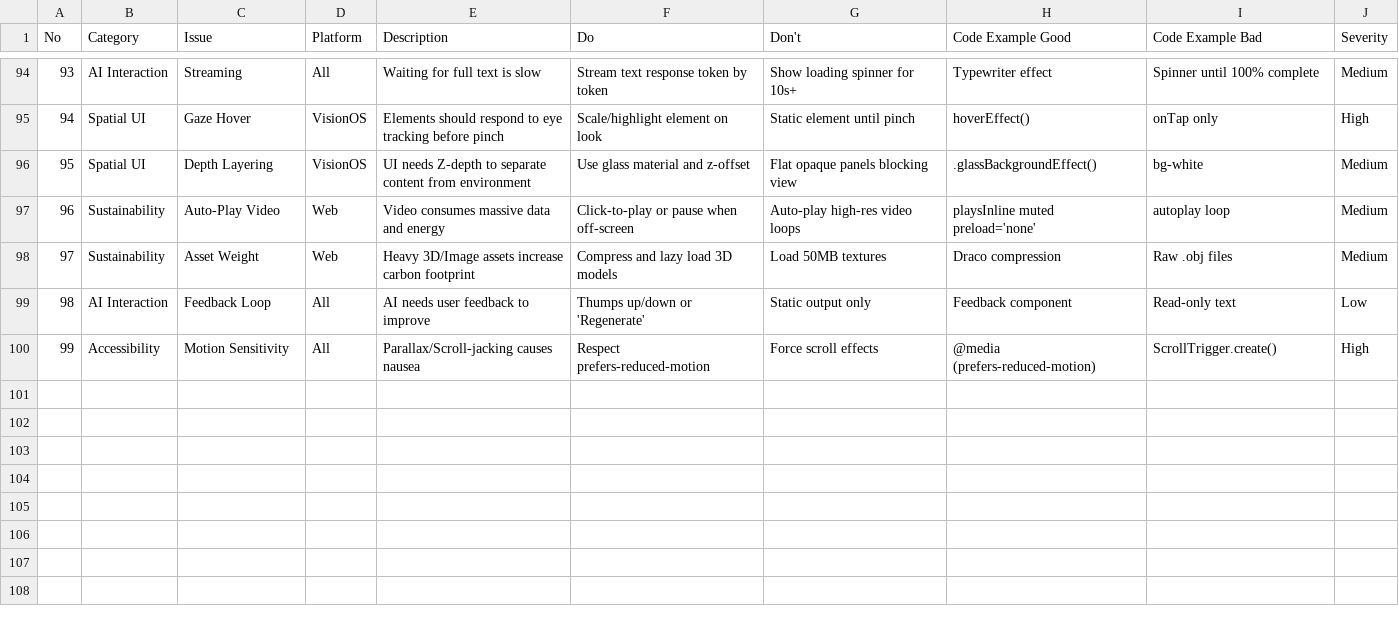
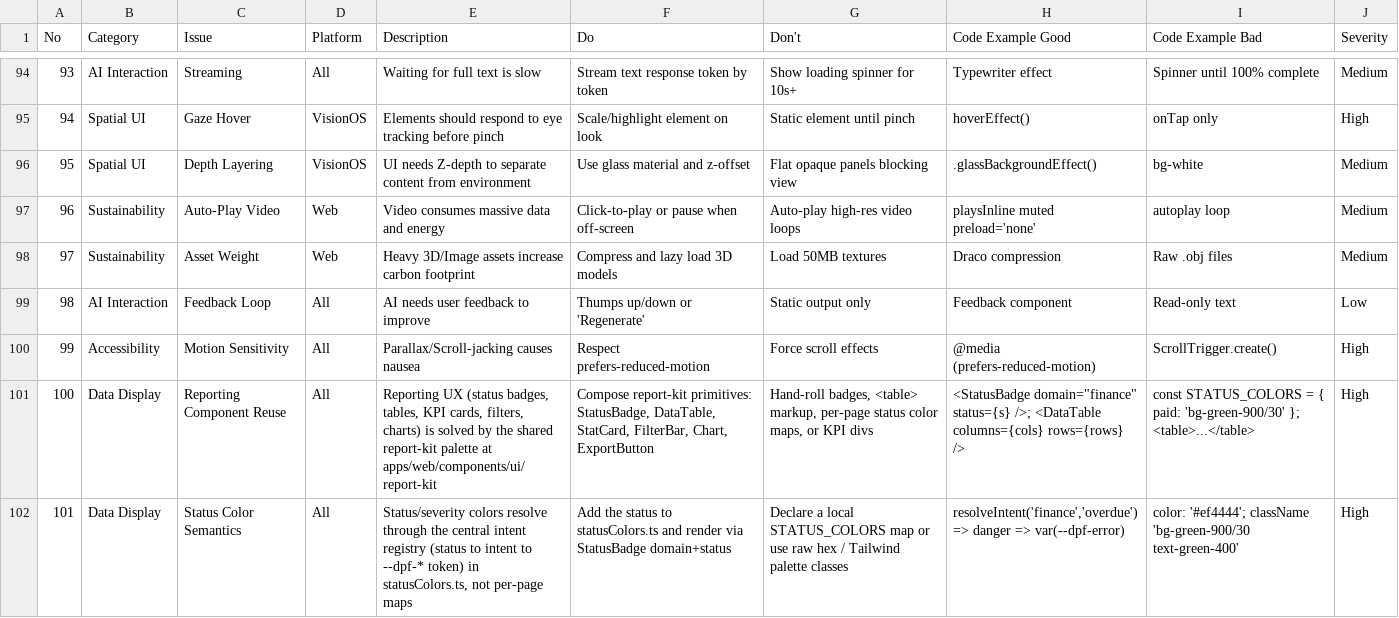
Before and after one commit to OpenDigitalProductFactory/opendigitalproductfactory, a CSV file: apps/web/data/design-intelligence/ux-guidelines.csv, drawn as a sheet; only a part is shown, gaps mark what is left out.

```diff
--- a/apps/web/data/design-intelligence/ux-guidelines.csv
+++ b/apps/web/data/design-intelligence/ux-guidelines.csv
@@ -100 +100,3 @@ No,Category,Issue,Platform,Description,Do,Don't,Code Example Good,Code Example B
 99,Accessibility,Motion Sensitivity,All,Parallax/Scroll-jacking causes nausea,Respect prefers-reduced-motion,Force scroll effects,@media (prefers-reduced-motion),ScrollTrigger.create(),High
+100,Data Display,Reporting Component Reuse,All,"Reporting UX (status badges, tables, KPI cards, filters, charts) is solved by the shared report-kit palette at apps/web/components/ui/report-kit","Compose report-kit primitives: StatusBadge, DataTable, StatCard, FilterBar, Chart, ExportButton","Hand-roll badges, <table> markup, per-page status color maps, or KPI divs","<StatusBadge domain=""finance"" status={s} />; <DataTable columns={cols} rows={rows} />","const STATUS_COLORS = { paid: 'bg-green-900/30' }; <table>...</table>",High
+101,Data Display,Status Color Semantics,All,"Status/severity colors resolve through the central intent registry (status to intent to --dpf-* token) in statusColors.ts, not per-page maps","Add the status to statusColors.ts and render via StatusBadge domain+status","Declare a local STATUS_COLORS map or use raw hex / Tailwind palette classes","resolveIntent('finance','overdue') => danger => var(--dpf-error)","color: '#ef4444'; className 'bg-green-900/30 text-green-400'",High
```
Also changed, not shown: 2 other files.
